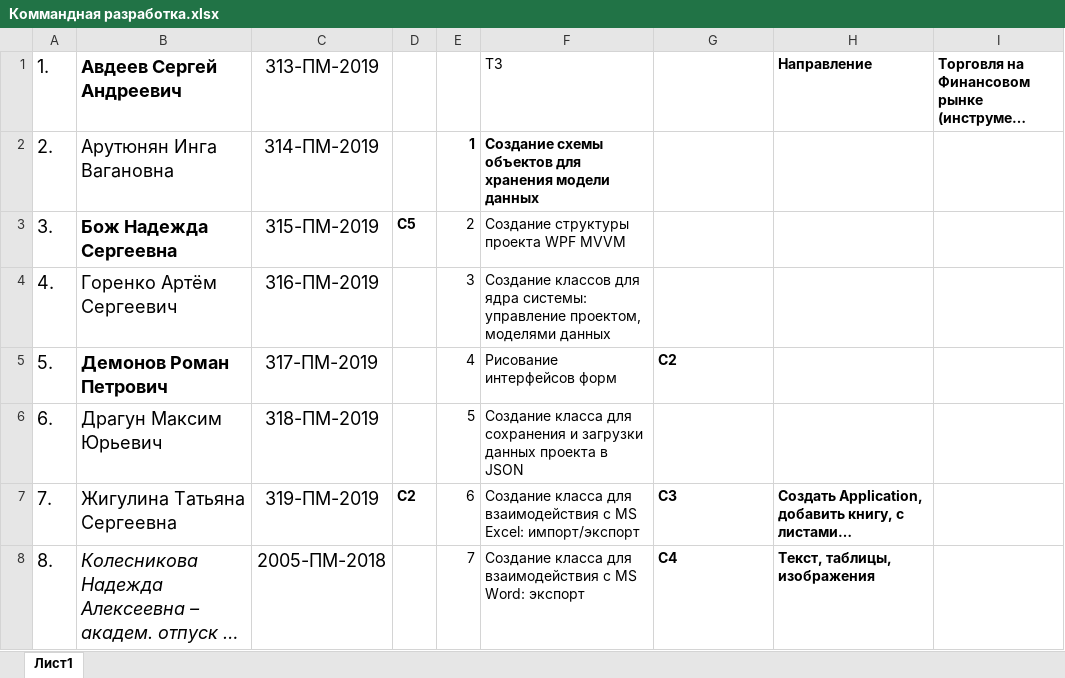
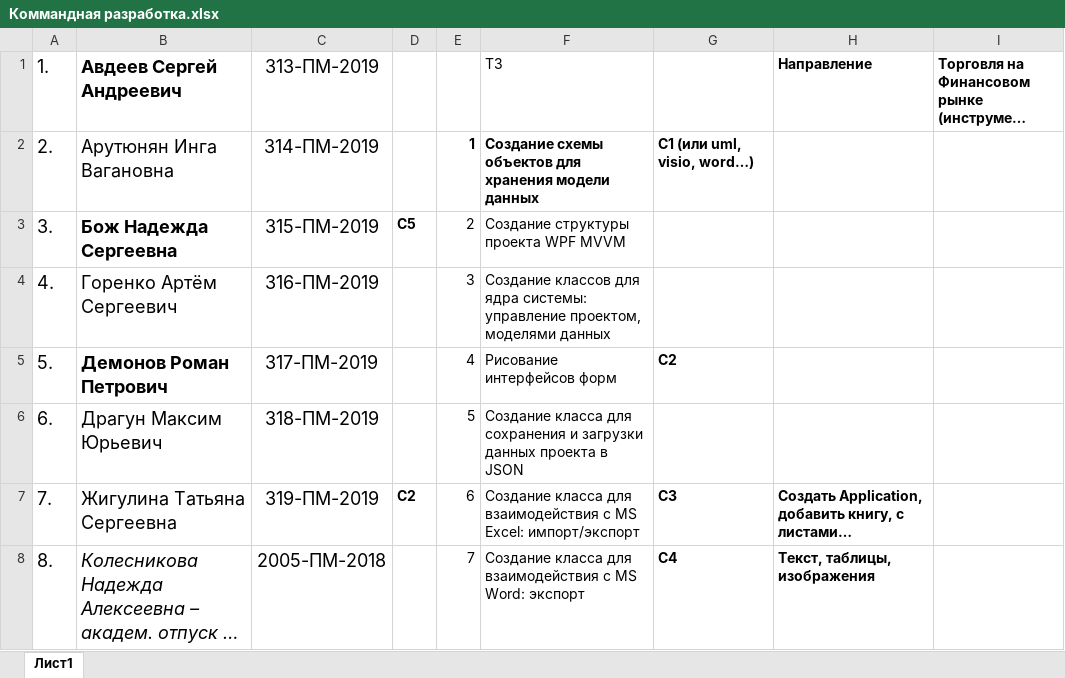
Before and after one commit to 10often/wpf, an Excel workbook: WPF/Common/Коммандная разработка.xlsx, sheet Лист1, drawn as a sheet; only a part is shown; long unchanged cells end in …; values as stored, in another font and other column widths than the file's, no borders; the diff covers the shown part only; the diff names each change by its address in the sheet, - before the commit and + after, or states it on an @@ line.

```diff
--- a/WPF/Common/Коммандная разработка.xlsx (sheet Лист1)
+++ b/WPF/Common/Коммандная разработка.xlsx (sheet Лист1)
-G2: (empty)
+G2: С1 (или uml, visio, word…)
```
Also changed, not shown: 24 added rows and 3 edited cells elsewhere in this sheet.
